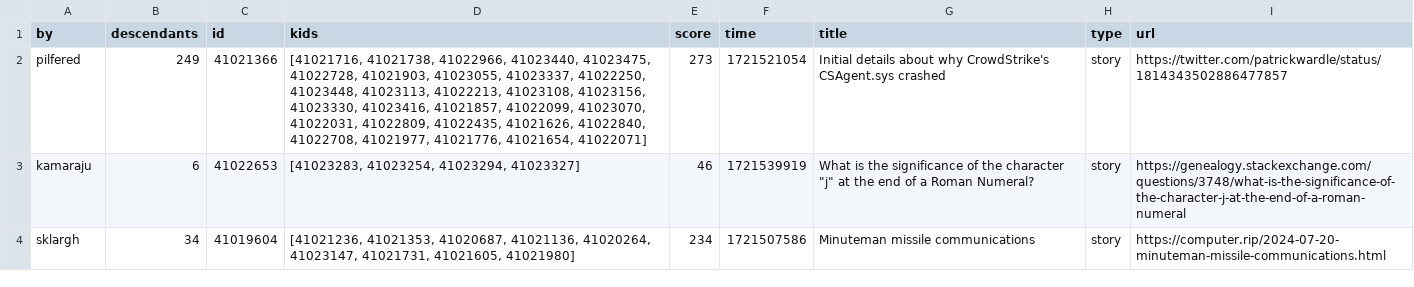
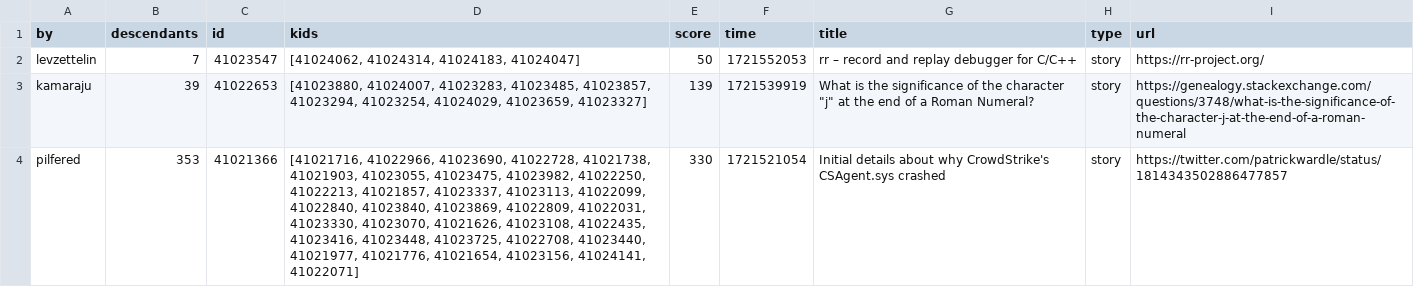
Before and after one commit to yisroelk/Hacker-News, a CSV file: top_stories.csv, drawn as a sheet.

```diff
--- a/top_stories.csv
+++ b/top_stories.csv
@@ -1,4 +1,4 @@
 by,descendants,id,kids,score,time,title,type,url
-pilfered,249,41021366,"[41021716, 41021738, 41022966, 41023440, 41023475, 41022728, 41021903, 41023055, 41023337, 41022250, 41023448, 41023113, 41022213, 41023108, 41023156, 41023330, 41023416, 41021857, 41022099, 41023070, 41022031, 41022809, 41022435, 41021626, 41022840, 41022708, 41021977, 41021776, 41021654, 41022071]",273,1721521054,Initial details about why CrowdStrike's CSAgent.sys crashed,story,https://twitter.com/patrickwardle/status/1814343502886477857
-kamaraju,6,41022653,"[41023283, 41023254, 41023294, 41023327]",46,1721539919,"What is the significance of the character ""j"" at the end of a Roman Numeral?",story,https://genealogy.stackexchange.com/questions/3748/what-is-the-significance-of-the-character-j-at-the-end-of-a-roman-numeral
-sklargh,34,41019604,"[41021236, 41021353, 41020687, 41021136, 41020264, 41023147, 41021731, 41021605, 41021980]",234,1721507586,Minuteman missile communications,story,https://computer.rip/2024-07-20-minuteman-missile-communications.html
+levzettelin,7,41023547,"[41024062, 41024314, 41024183, 41024047]",50,1721552053,rr – record and replay debugger for C/C++,story,https://rr-project.org/
+kamaraju,39,41022653,"[41023880, 41024007, 41023283, 41023485, 41023857, 41023294, 41023254, 41024029, 41023659, 41023327]",139,1721539919,"What is the significance of the character ""j"" at the end of a Roman Numeral?",story,https://genealogy.stackexchange.com/questions/3748/what-is-the-significance-of-the-character-j-at-the-end-of-a-roman-numeral
+pilfered,353,41021366,"[41021716, 41022966, 41023690, 41022728, 41021738, 41021903, 41023055, 41023475, 41023982, 41022250, 41022213, 41021857, 41023337, 41023113, 41022099, 41022840, 41023840, 41023869, 41022809, 41022031, 41023330, 41023070, 41021626, 41023108, 41022435, 41023416, 41023448, 41023725, 41022708, 41023440, 41021977, 41021776, 41021654, 41023156, 41024141, 41022071]",330,1721521054,Initial details about why CrowdStrike's CSAgent.sys crashed,story,https://twitter.com/patrickwardle/status/1814343502886477857
```
Also changed, not shown: comments.csv, 3 other files.
